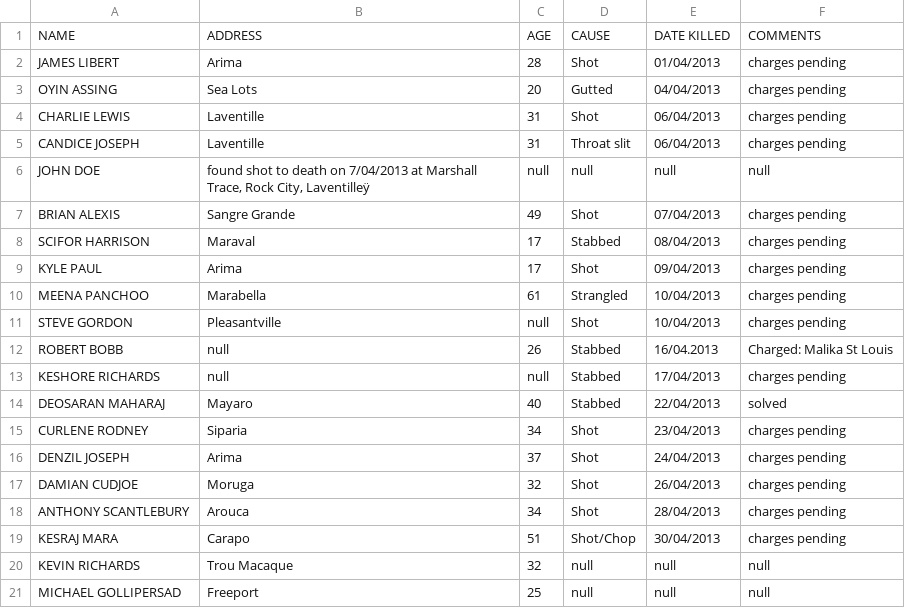
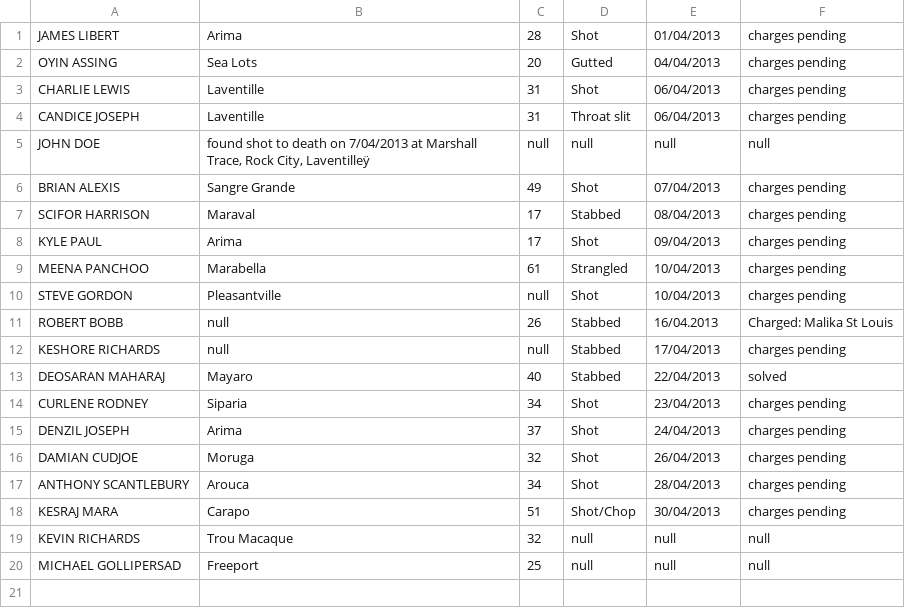
Before and after one commit to ACGittens/comp3550_a2, a CSV file: crime_data/april-murders-2013.csv, drawn as a sheet; the diff names each change by its address in the sheet, - before the commit and + after, or states it on an @@ line.

```diff
--- a/crime_data/april-murders-2013.csv
+++ b/crime_data/april-murders-2013.csv
-row 1: NAME | ADDRESS | AGE | CAUSE | DATE KILLED | COMMENTS
```
Also changed, not shown: crime_data/february-murders-2013.csv, crime_data/january-murders-2013.csv, 2 other files.
